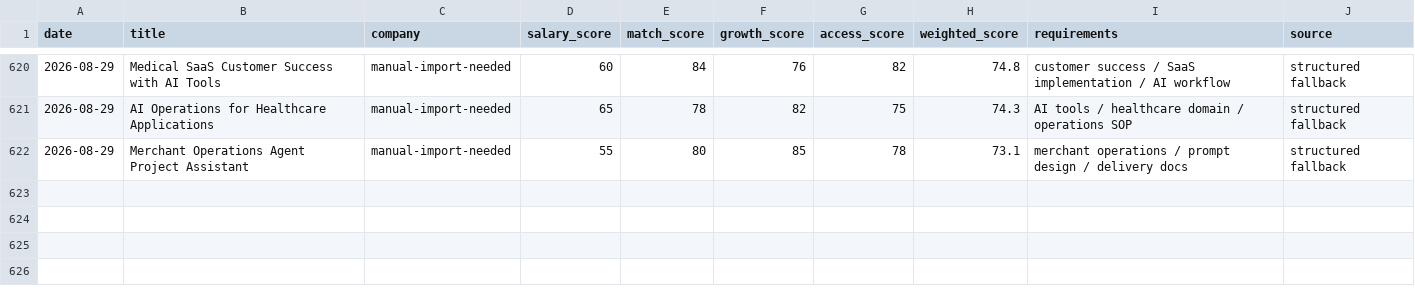
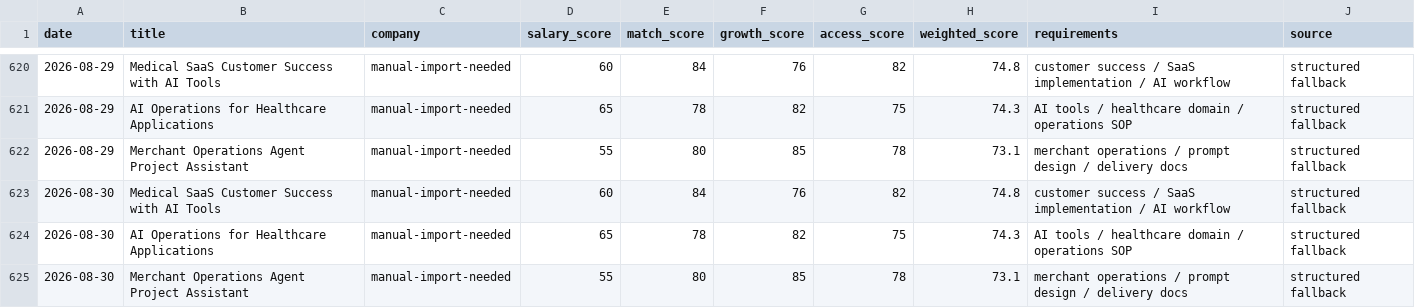
Before and after one commit to jiangrong866-ctrl/ai-career-os, a CSV file: data/jobs/job_scores.csv, drawn as a sheet; only a part is shown, gaps mark what is left out; the diff names each change by its address in the sheet, - before the commit and + after, or states it on an @@ line.

```diff
--- a/data/jobs/job_scores.csv
+++ b/data/jobs/job_scores.csv
+row 623: 2026-08-30 | Medical SaaS Customer Success with AI Tools | manual-import-needed | 60 | 84 | 76 | 82 | 74.8 | customer success / SaaS implementation / AI workflow | structured fallback
+row 624: 2026-08-30 | AI Operations for Healthcare Applications | manual-import-needed | 65 | 78 | 82 | 75 | 74.3 | AI tools / healthcare domain / operations SOP | structured fallback
+row 625: 2026-08-30 | Merchant Operations Agent Project Assistant | manual-import-needed | 55 | 80 | 85 | 78 | 73.1 | merchant operations / prompt design / delivery docs | structured fallback
```
Also changed, not shown: data/learning/learning_progress.csv, data/side_business/side_tasks.csv, 20 other files.
